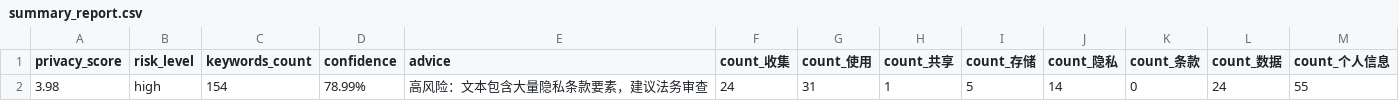
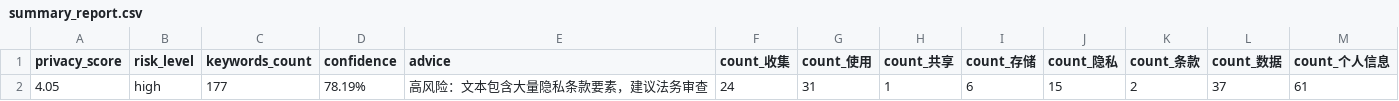
Before and after one commit to aDarkMaker/AIGC, a CSV file: analysis-part/data/summary_report.csv, drawn as a sheet; removed rows and columns are numbered as before the commit, all else as after; the diff names each change by its address in the sheet, - before the commit and + after, or states it on an @@ line.

```diff
--- a/analysis-part/data/summary_report.csv
+++ b/analysis-part/data/summary_report.csv
-row 2: 3.98 | high | 154 | 78.99% | 高风险：文本包含大量隐私条款要素，建议法务审查 | 24 | 31 | 1 | 5 | 14 | 0 | 24 | 55
+row 2: 4.05 | high | 177 | 78.19% | 高风险：文本包含大量隐私条款要素，建议法务审查 | 24 | 31 | 1 | 6 | 15 | 2 | 37 | 61
```
Also changed, not shown: 3 other files.
